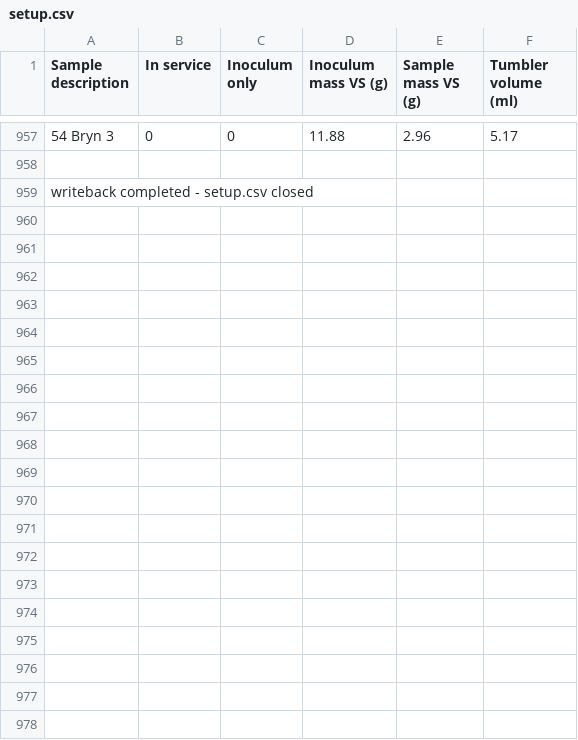
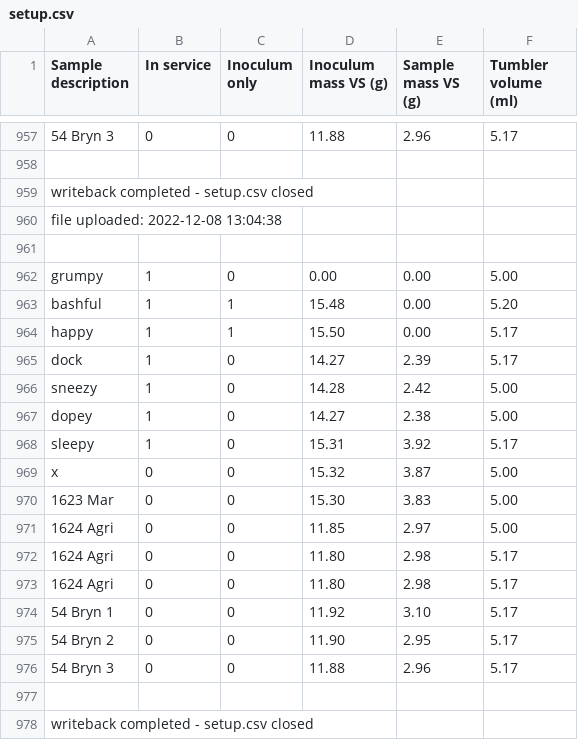
Before and after one commit to waseGithub/engie_cabinets, a CSV file: setup.csv, drawn as a sheet; only a part is shown, gaps mark what is left out; the diff covers the shown part only; the diff names each change by its address in the sheet, - before the commit and + after, or states it on an @@ line.

```diff
--- a/setup.csv
+++ b/setup.csv
+row 960: file uploaded: 2022-12-08 13:04:38
+row 961: (empty)
+row 962: grumpy | 1 | 0 | 0.00 | 0.00 | 5.00
+row 963: bashful | 1 | 1 | 15.48 | 0.00 | 5.20
+row 964: happy | 1 | 1 | 15.50 | 0.00 | 5.17
+row 965: dock | 1 | 0 | 14.27 | 2.39 | 5.17
+row 966: sneezy | 1 | 0 | 14.28 | 2.42 | 5.00
+row 967: dopey | 1 | 0 | 14.27 | 2.38 | 5.00
+row 968: sleepy | 1 | 0 | 15.31 | 3.92 | 5.17
+row 969: x | 0 | 0 | 15.32 | 3.87 | 5.00
+row 970: 1623 Mar | 0 | 0 | 15.30 | 3.83 | 5.00
+row 971: 1624 Agri | 0 | 0 | 11.85 | 2.97 | 5.00
+row 972: 1624 Agri | 0 | 0 | 11.80 | 2.98 | 5.17
+row 973: 1624 Agri | 0 | 0 | 11.80 | 2.98 | 5.17
+row 974: 54 Bryn 1 | 0 | 0 | 11.92 | 3.10 | 5.17
+row 975: 54 Bryn 2 | 0 | 0 | 11.90 | 2.95 | 5.17
+row 976: 54 Bryn 3 | 0 | 0 | 11.88 | 2.96 | 5.17
+row 977: (empty)
+row 978: writeback completed - setup.csv closed
```
Also changed, not shown: 19 added rows elsewhere in this file, daily.csv, 4 other files.
